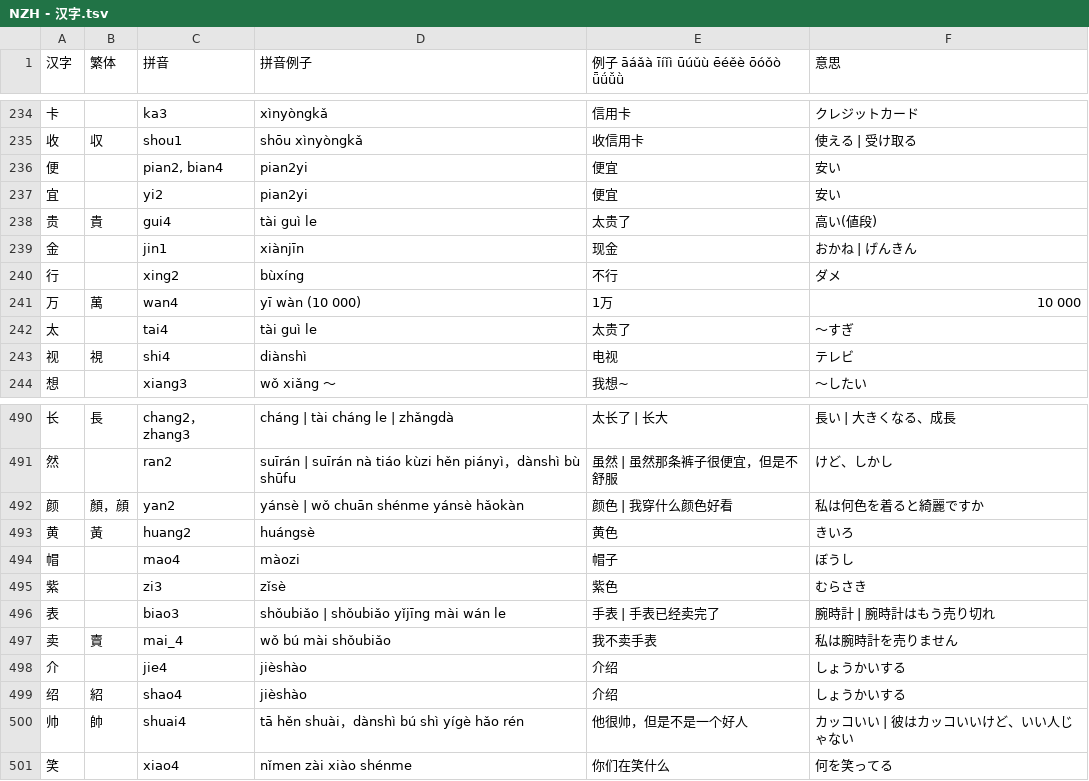
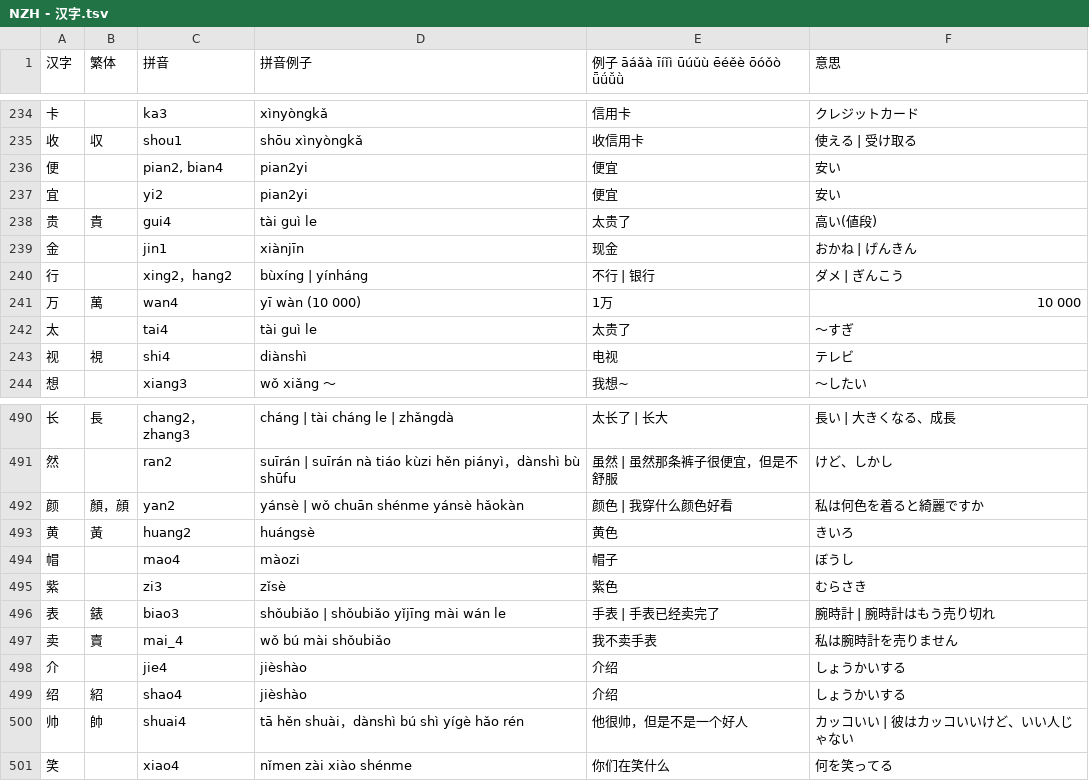
Before and after one commit to jdwebdev/NZH, a TSV file: tsv/NZH - 汉字.tsv, drawn as a sheet; only a part is shown, gaps mark what is left out; the diff covers the shown part only.

```diff
--- a/tsv/NZH - 汉字.tsv
+++ b/tsv/NZH - 汉字.tsv
@@ -239,3 +239,3 @@
 金		jin1	xiànjīn	现金	おかね | げんきん	
-行		xing2	bùxíng	不行	ダメ	
+行		xing2，hang2	bùxíng | yínháng	不行 | 银行	ダメ | ぎんこう	
 万	萬	wan4	yī wàn (10 000)	1万	10 000	
@@ -495,3 +495,3 @@
 紫		zi3	zǐsè	紫色	むらさき	
-表		biao3	shǒubiǎo | shǒubiǎo yǐjīng mài wán le	手表 | 手表已经卖完了	腕時計 | 腕時計はもう売り切れ	
+表	錶	biao3	shǒubiǎo | shǒubiǎo yǐjīng mài wán le	手表 | 手表已经卖完了	腕時計 | 腕時計はもう売り切れ	
 卖	賣	mai_4	wǒ bú mài shǒubiǎo	我不卖手表	私は腕時計を売りません	
```
Also changed, not shown: 35 added rows and 3 edited cells elsewhere in this file, tsv/NZH - 本気で学ぶ中国語.tsv, 5 other files.
